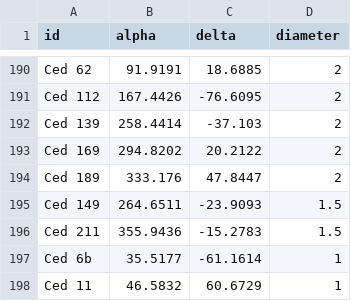
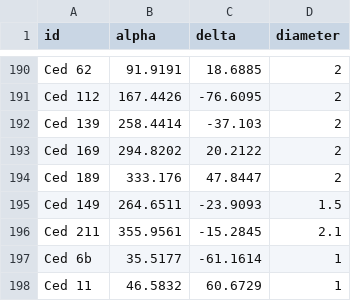
Before and after one commit to scottstirling/AnnotateImageExt, a CSV file: src/scripts/AnnotateImageExt/ext/catalogs/Cederblad-Bright-Diffuse-Nebulae-1946-for-PixInsight.csv, drawn as a sheet; only a part is shown, gaps mark what is left out.

Commit message:
Ced 211 updated coordinates and angular dimensions from HASH 4.6 where it is aka PNG 066.5-70.3, with status of symbiotic star.  The coordinates concurr with SIMBAD for R Aqr.  The dimensions in HASH are more generous than in Cederblad's original (1947), 2.1 vs 1.5 arc minutes, and the coordinates in HASH and SIMBAD are more accurate and precise than Cederblad's original (which I originally pulled from VizieR's Catalog of bright diffuse Galactic nebulae (Cederblad, 1946).

```diff
--- a/src/scripts/AnnotateImageExt/ext/catalogs/Cederblad-Bright-Diffuse-Nebulae-1946-for-PixInsight.csv
+++ b/src/scripts/AnnotateImageExt/ext/catalogs/Cederblad-Bright-Diffuse-Nebulae-1946-for-PixInsight.csv
@@ -195,3 +195,3 @@ Ced 189,333.176,47.8447,2
 Ced 149,264.6511,-23.9093,1.5
-Ced 211,355.9436,-15.2783,1.5
+Ced 211,355.9561,-15.2845,2.1
 Ced 6b,35.5177,-61.1614,1
```
